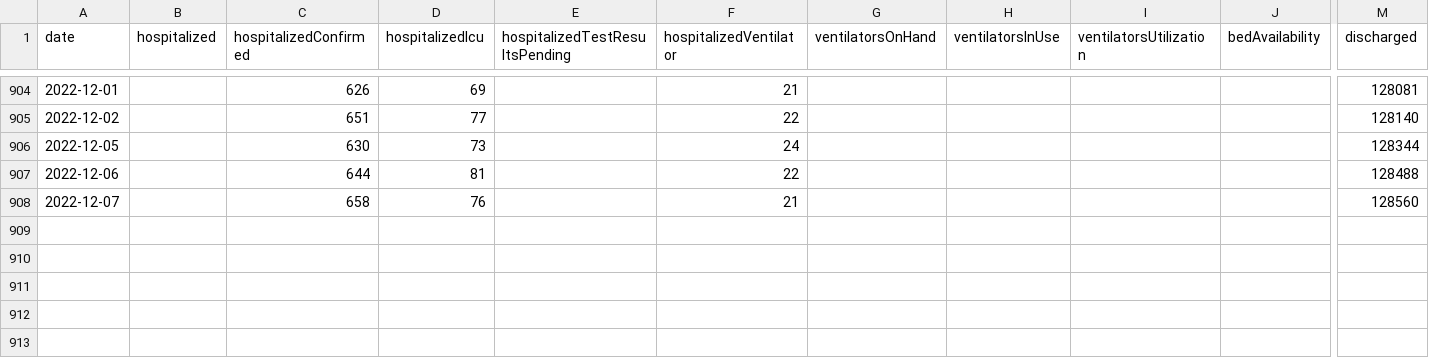
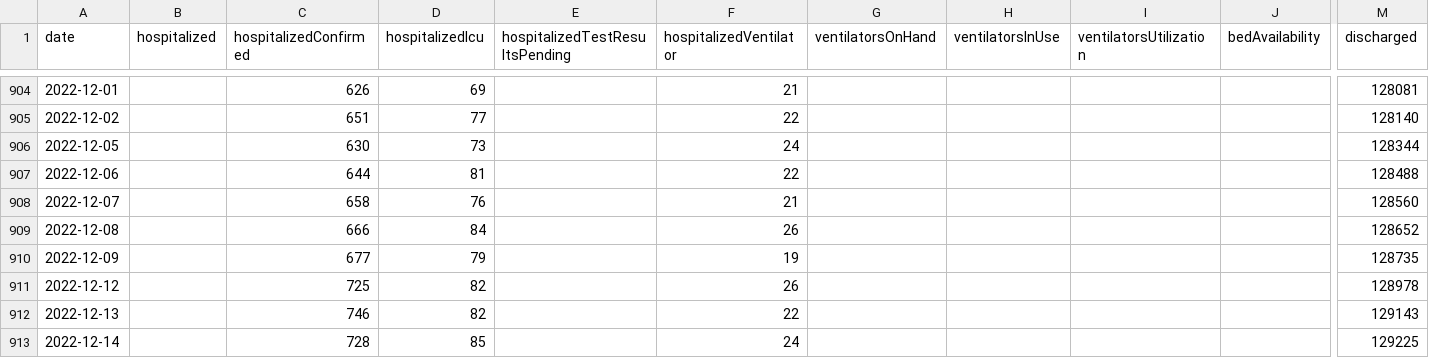
Before and after one commit to ddenenberg71/Virginia-COVID-19-Hospital-Metrics, a CSV file: vhhaCovid19HospitalMetrics.csv, drawn as a sheet; only a part is shown, gaps mark what is left out; rows hold the shown columns only; the diff names each change by its address in the sheet, - before the commit and + after, or states it on an @@ line.

Commit message:
Dec. 8-9, 2022 and Dec. 12-14, 2022 updates.

```diff
--- a/vhhaCovid19HospitalMetrics.csv
+++ b/vhhaCovid19HospitalMetrics.csv
+row 909: 2022-12-08 |  | 666 | 84 |  | 26 |  |  |  |  | 128652
+row 910: 2022-12-09 |  | 677 | 79 |  | 19 |  |  |  |  | 128735
+row 911: 2022-12-12 |  | 725 | 82 |  | 26 |  |  |  |  | 128978
+row 912: 2022-12-13 |  | 746 | 82 |  | 22 |  |  |  |  | 129143
+row 913: 2022-12-14 |  | 728 | 85 |  | 24 |  |  |  |  | 129225
```
